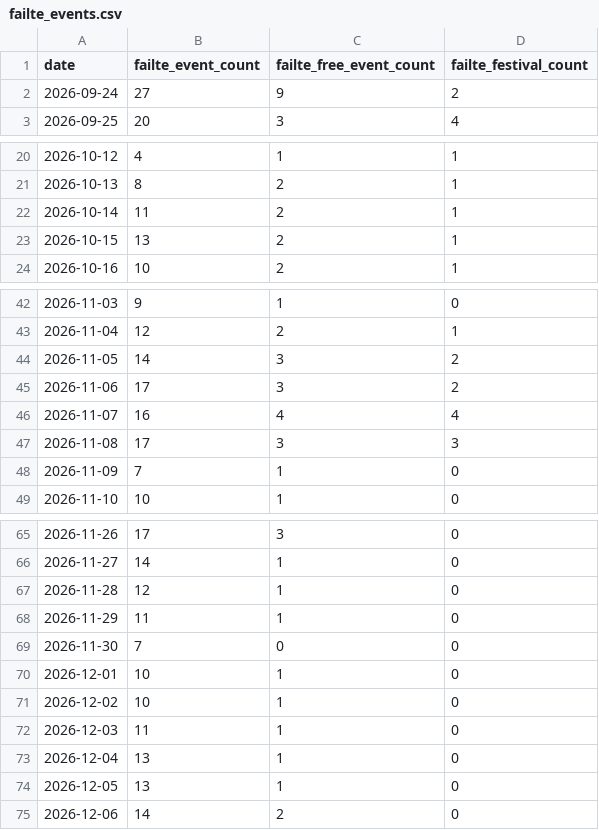
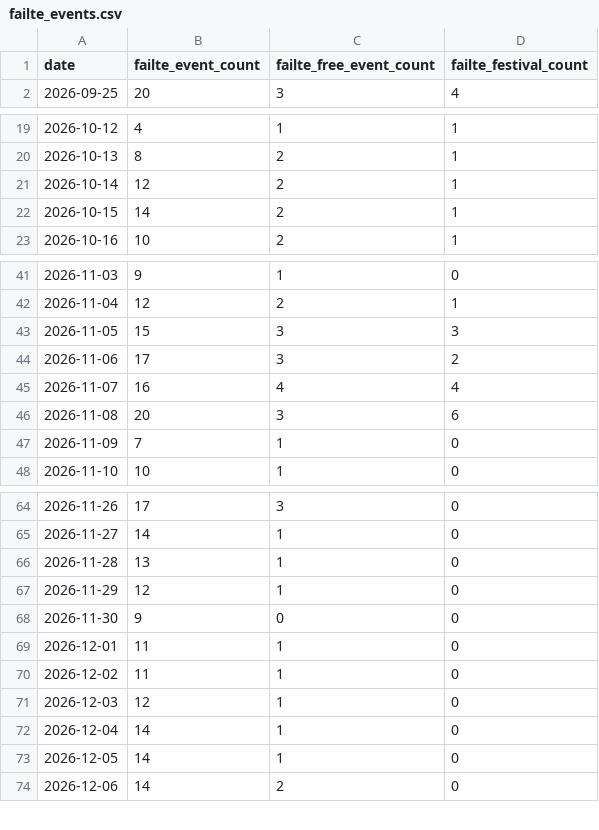
Before and after one commit to AdithKB/ODonoghuesSuffolk-Forecast, a CSV file: data/raw/failte_events.csv, drawn as a sheet; only a part is shown, gaps mark what is left out; the diff covers the shown part only.

```diff
--- a/data/raw/failte_events.csv
+++ b/data/raw/failte_events.csv
@@ -1,3 +1,2 @@
 date,failte_event_count,failte_free_event_count,failte_festival_count
-2026-09-24,27,9,2
 2026-09-25,20,3,4
@@ -21,4 +20,4 @@ date,failte_event_count,failte_free_event_count,failte_festival_count
 2026-10-13,8,2,1
-2026-10-14,11,2,1
-2026-10-15,13,2,1
+2026-10-14,12,2,1
+2026-10-15,14,2,1
 2026-10-16,10,2,1
@@ -43,6 +42,6 @@ date,failte_event_count,failte_free_event_count,failte_festival_count
 2026-11-04,12,2,1
-2026-11-05,14,3,2
+2026-11-05,15,3,3
 2026-11-06,17,3,2
 2026-11-07,16,4,4
-2026-11-08,17,3,3
+2026-11-08,20,3,6
 2026-11-09,7,1,0
@@ -66,10 +65,10 @@ date,failte_event_count,failte_free_event_count,failte_festival_count
 2026-11-27,14,1,0
-2026-11-28,12,1,0
-2026-11-29,11,1,0
-2026-11-30,7,0,0
-2026-12-01,10,1,0
-2026-12-02,10,1,0
-2026-12-03,11,1,0
-2026-12-04,13,1,0
-2026-12-05,13,1,0
+2026-11-28,13,1,0
+2026-11-29,12,1,0
+2026-11-30,9,0,0
+2026-12-01,11,1,0
+2026-12-02,11,1,0
+2026-12-03,12,1,0
+2026-12-04,14,1,0
+2026-12-05,14,1,0
 2026-12-06,14,2,0
```
Also changed, not shown: 7 edited cells elsewhere in this file, data/raw/enrichment.csv, data/raw/events_enrichment.csv, 3 other files.
